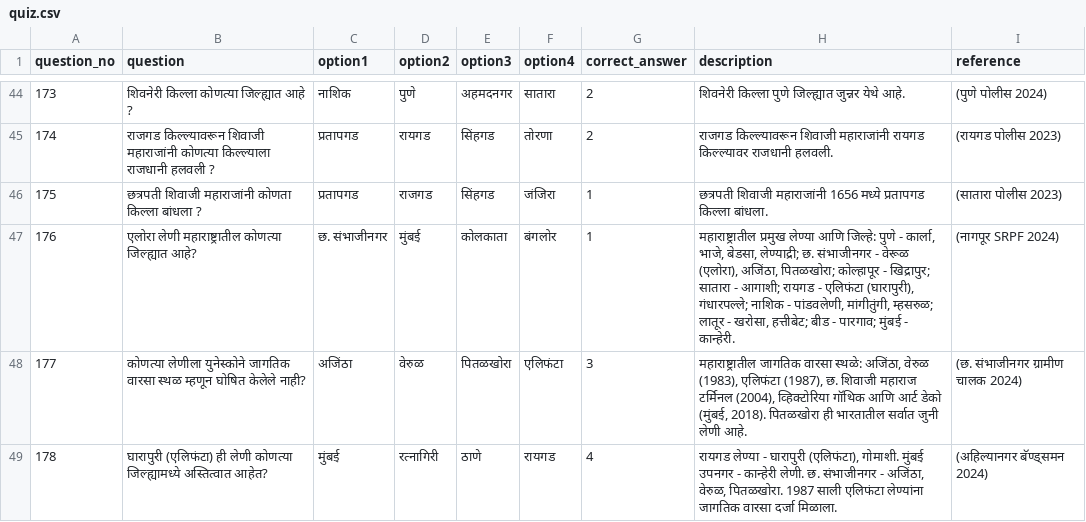
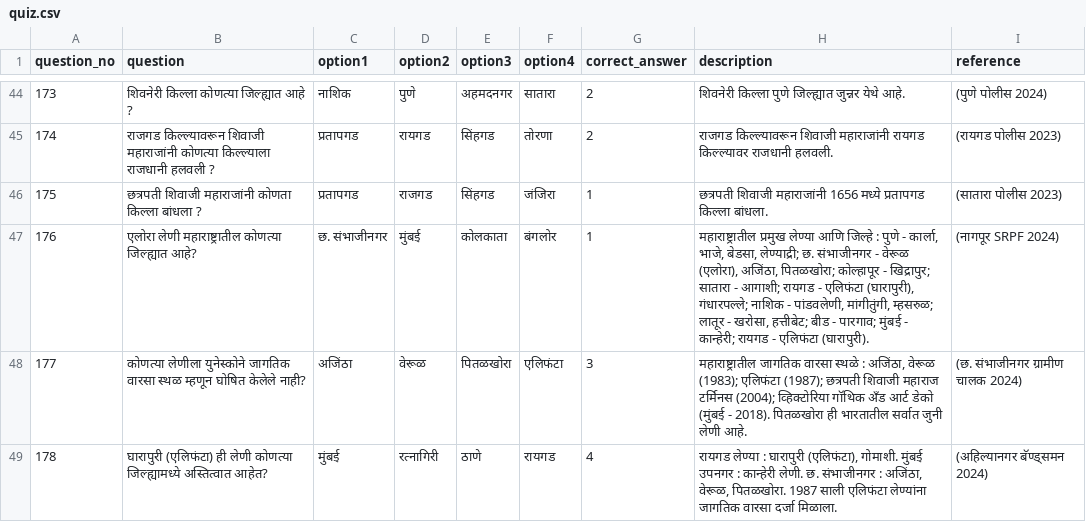
Before and after one commit to navatharkrishna/sharayupoliceacadmy, a CSV file: data/quiz.csv, drawn as a sheet; only a part is shown, gaps mark what is left out; the diff covers the shown part only.

Commit message:
Update quiz.csv

```diff
--- a/data/quiz.csv
+++ b/data/quiz.csv
@@ -46,4 +46,4 @@ question_no,question,option1,option2,option3,option4,correct_answer,description,
 175,"छत्रपती शिवाजी महाराजांनी कोणता किल्ला बांधला ?","प्रतापगड","राजगड","सिंहगड","जंजिरा",1,"छत्रपती शिवाजी महाराजांनी 1656 मध्ये प्रतापगड किल्ला बांधला.","(सातारा पोलीस 2023)"
-176,"एलोरा लेणी महाराष्ट्रातील कोणत्या जिल्ह्यात आहे?","छ. संभाजीनगर","मुंबई","कोलकाता","बंगलोर",1,"महाराष्ट्रातील प्रमुख लेण्या आणि जिल्हे: पुणे - कार्ला, भाजे, बेडसा, लेण्याद्री; छ. संभाजीनगर - वेरूळ (एलोरा), अजिंठा, पितळखोरा; कोल्हापूर - खिद्रापुर; सातारा - आगाशी; रायगड - एलिफंटा (घारापुरी), गंधारपल्ले; नाशिक - पांडवलेणी, मांगीतुंगी, म्हसरुळ; लातूर - खरोसा, हत्तीबेट; बीड - पारगाव; मुंबई - कान्हेरी.","(नागपूर SRPF 2024)",
-177,"कोणत्या लेणीला युनेस्कोने जागतिक वारसा स्थळ म्हणून घोषित केलेले नाही?","अजिंठा","वेरुळ","पितळखोरा","एलिफंटा",3,"महाराष्ट्रातील जागतिक वारसा स्थळे: अजिंठा, वेरुळ (1983), एलिफंटा (1987), छ. शिवाजी महाराज टर्मिनल (2004), व्हिक्टोरिया गॉथिक आणि आर्ट डेको (मुंबई, 2018). पितळखोरा ही भारतातील सर्वात जुनी लेणी आहे.","(छ. संभाजीनगर ग्रामीण चालक 2024)",
-178,"घारापुरी (एलिफंटा) ही लेणी कोणत्या जिल्ह्यामध्ये अस्तित्वात आहेत?","मुंबई","रत्नागिरी","ठाणे","रायगड",4,"रायगड लेण्या - घारापुरी (एलिफंटा), गोमाशी. मुंबई उपनगर - कान्हेरी लेणी. छ. संभाजीनगर - अजिंठा, वेरुळ, पितळखोरा. 1987 साली एलिफंटा लेण्यांना जागतिक वारसा दर्जा मिळाला.","(अहिल्यानगर बॅण्ड्समन 2024)",
+176,"एलोरा लेणी महाराष्ट्रातील कोणत्या जिल्ह्यात आहे?","छ. संभाजीनगर","मुंबई","कोलकाता","बंगलोर",1,"महाराष्ट्रातील प्रमुख लेण्या आणि जिल्हे : पुणे - कार्ला, भाजे, बेडसा, लेण्याद्री; छ. संभाजीनगर - वेरूळ (एलोरा), अजिंठा, पितळखोरा; कोल्हापूर - खिद्रापुर; सातारा - आगाशी; रायगड - एलिफंटा (घारापुरी), गंधारपल्ले; नाशिक - पांडवलेणी, मांगीतुंगी, म्हसरुळ; लातूर - खरोसा, हत्तीबेट; बीड - पारगाव; मुंबई - कान्हेरी; रायगड - एलिफंटा (घारापुरी).","(नागपूर SRPF 2024)"
+177,"कोणत्या लेणीला युनेस्कोने जागतिक वारसा स्थळ म्हणून घोषित केलेले नाही?","अजिंठा","वेरूळ","पितळखोरा","एलिफंटा",3,"महाराष्ट्रातील जागतिक वारसा स्थळे : अजिंठा, वेरूळ (1983); एलिफंटा (1987); छत्रपती शिवाजी महाराज टर्मिनस (2004); व्हिक्टोरिया गॉथिक अँड आर्ट डेको (मुंबई - 2018). पितळखोरा ही भारतातील सर्वात जुनी लेणी आहे.","(छ. संभाजीनगर ग्रामीण चालक 2024)"
+178,"घारापुरी (एलिफंटा) ही लेणी कोणत्या जिल्ह्यामध्ये अस्तित्वात आहेत?","मुंबई","रत्नागिरी","ठाणे","रायगड",4,"रायगड लेण्या : घारापुरी (एलिफंटा), गोमाशी. मुंबई उपनगर : कान्हेरी लेणी. छ. संभाजीनगर : अजिंठा, वेरूळ, पितळखोरा. 1987 साली एलिफंटा लेण्यांना जागतिक वारसा दर्जा मिळाला.","(अहिल्यानगर बॅण्ड्समन 2024)"
```
Also changed, not shown: 13 edited cells elsewhere in this file.
